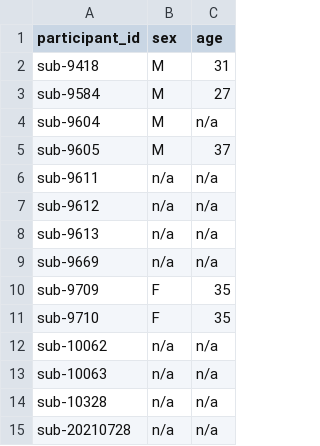
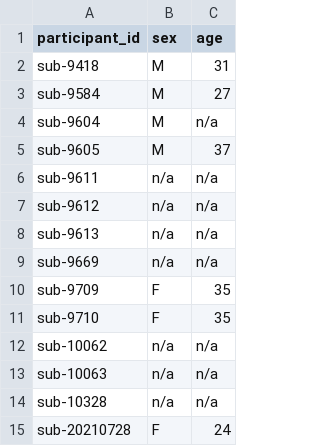
Before and after one commit to sct-pipeline/gm-challenge-data, a TSV file: participants.tsv, drawn as a sheet.

```diff
--- a/participants.tsv
+++ b/participants.tsv
@@ -14,2 +14,2 @@ sub-10063	n/a	n/a
 sub-10328	n/a	n/a
-sub-20210728	n/a	n/a
+sub-20210728	F	24
```
Also changed, not shown: 1 other file.
